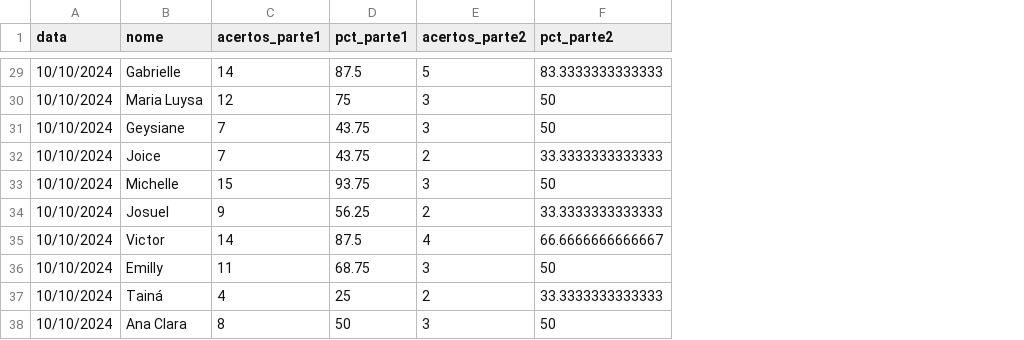
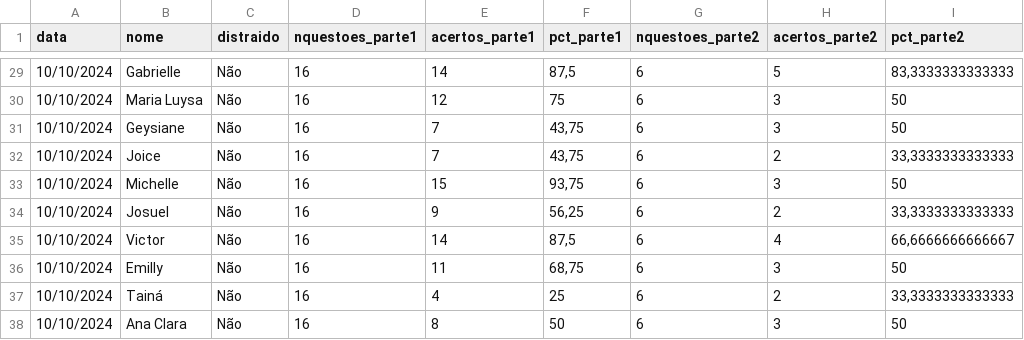
Before and after one commit to fnaufel/analise-cieps, a CSV file: dados/jogo.csv, drawn as a sheet; only a part is shown, gaps mark what is left out; addresses are those after the commit; the diff covers the shown part only; the diff names each change by its address in the sheet, - before the commit and + after, or states it on an @@ line.

```diff
--- a/dados/jogo.csv
+++ b/dados/jogo.csv
+column C (distraido), rows 29-38: all Não
+column D (nquestoes_parte1), rows 29-38: all 16
+column G (nquestoes_parte2), rows 29-38: all 6
-F29 (pct_parte1): 87.5
+F29 (pct_parte1): 87,5
-I29 (pct_parte2): 83.3333333333333
+I29 (pct_parte2): 83,3333333333333
-F31:F32 (pct_parte1): 43.75
+F31:F32 (pct_parte1): 43,75
-I32 (pct_parte2): 33.3333333333333
+I32 (pct_parte2): 33,3333333333333
-F33 (pct_parte1): 93.75
+F33 (pct_parte1): 93,75
-F34 (pct_parte1): 56.25
+F34 (pct_parte1): 56,25
-I34 (pct_parte2): 33.3333333333333
+I34 (pct_parte2): 33,3333333333333
-F35 (pct_parte1): 87.5
+F35 (pct_parte1): 87,5
-I35 (pct_parte2): 66.6666666666667
+I35 (pct_parte2): 66,6666666666667
-F36 (pct_parte1): 68.75
+F36 (pct_parte1): 68,75
-I37 (pct_parte2): 33.3333333333333
+I37 (pct_parte2): 33,3333333333333
```
Also changed, not shown: 46 edited cells elsewhere in this file, dados/aula.csv, 46 other files.
